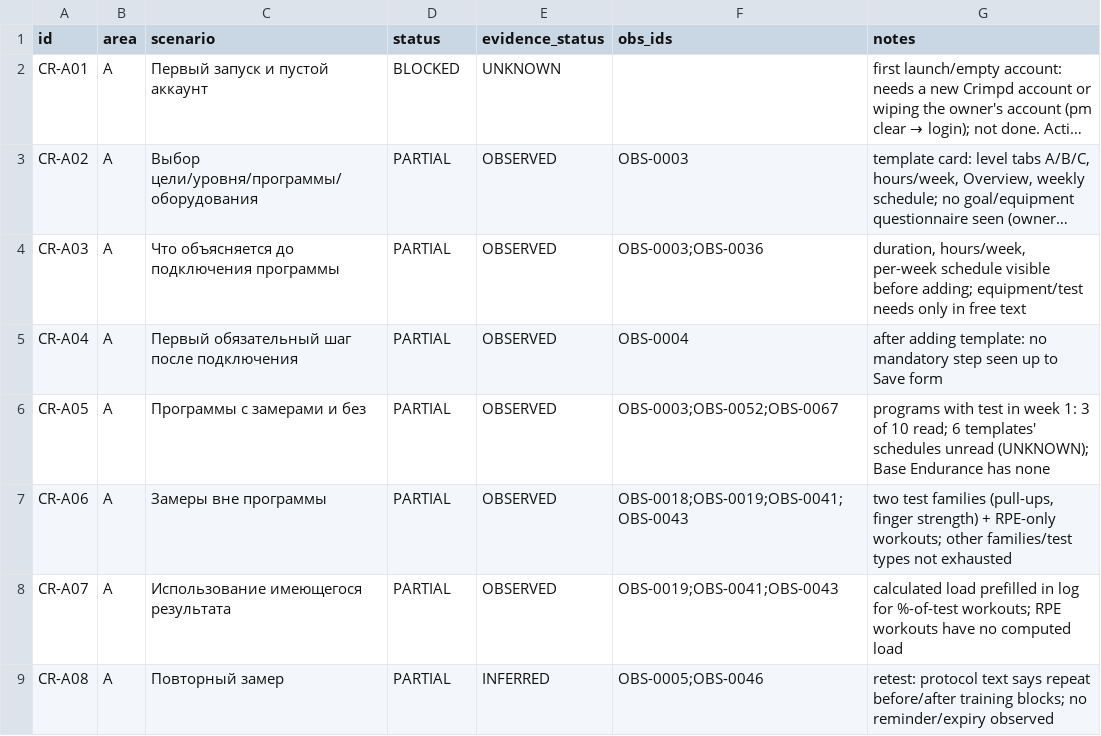
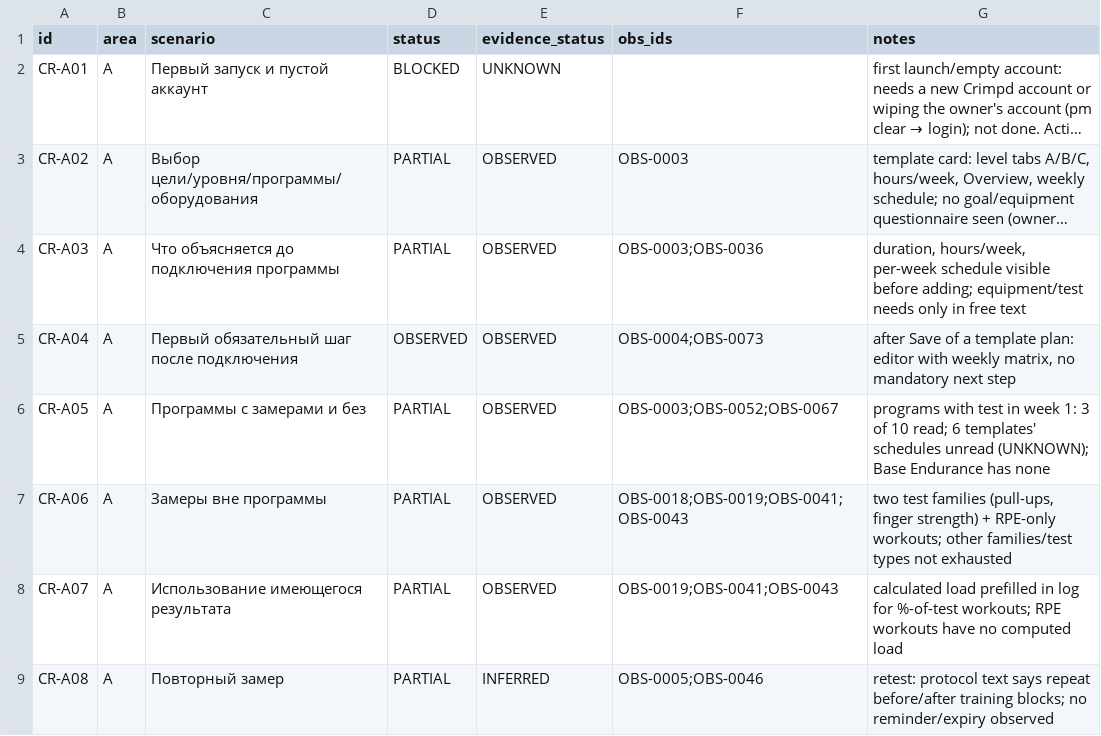
Before and after one commit to bimoool/pullup-trainer-bot, a CSV file: docs/research/crimpd-rescan-20261021/coverage.csv, drawn as a sheet; only a part is shown; long unchanged cells end in …; the diff covers the shown part only; the diff names each change by its address in the sheet, - before the commit and + after, or states it on an @@ line.

```diff
--- a/docs/research/crimpd-rescan-20261021/coverage.csv
+++ b/docs/research/crimpd-rescan-20261021/coverage.csv
-D5 (status): PARTIAL
+D5 (status): OBSERVED
-F5 (obs_ids): OBS-0004
+F5 (obs_ids): OBS-0004;OBS-0073
-G5 (notes): after adding template: no mandatory step seen up to Save form
+G5 (notes): after Save of a template plan: editor with weekly matrix, no mandatory next step
```
Also changed, not shown: 18 edited cells elsewhere in this file, docs/research/crimpd-rescan-20261021/observations.csv, 6 other files.
